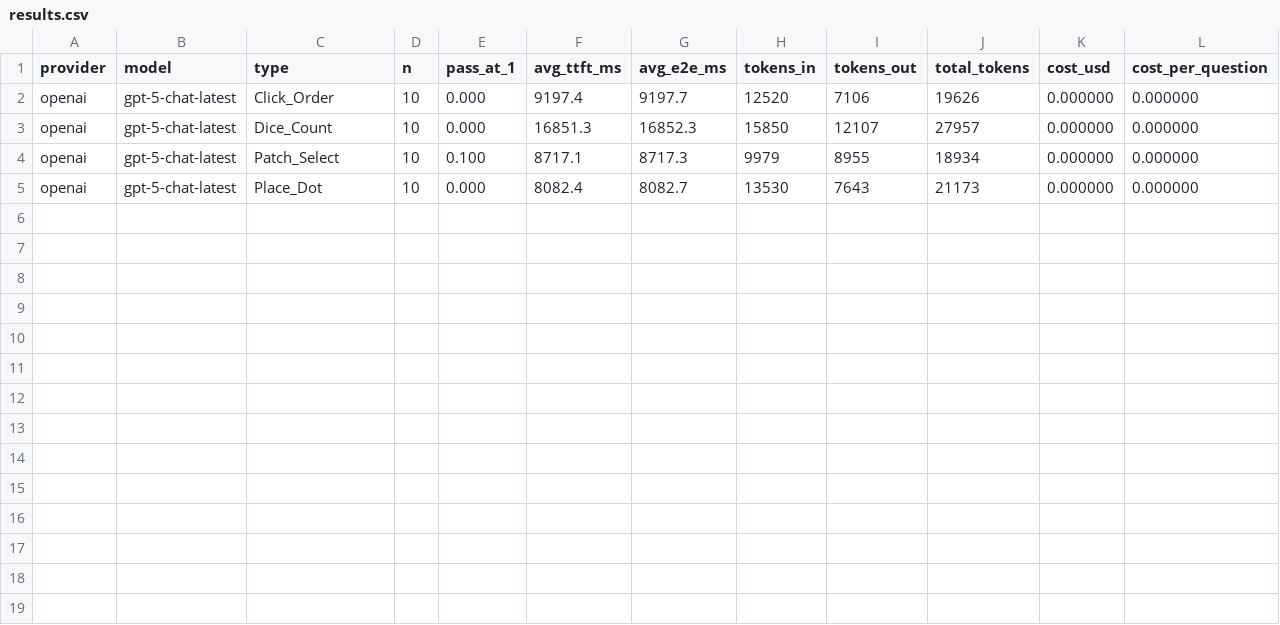
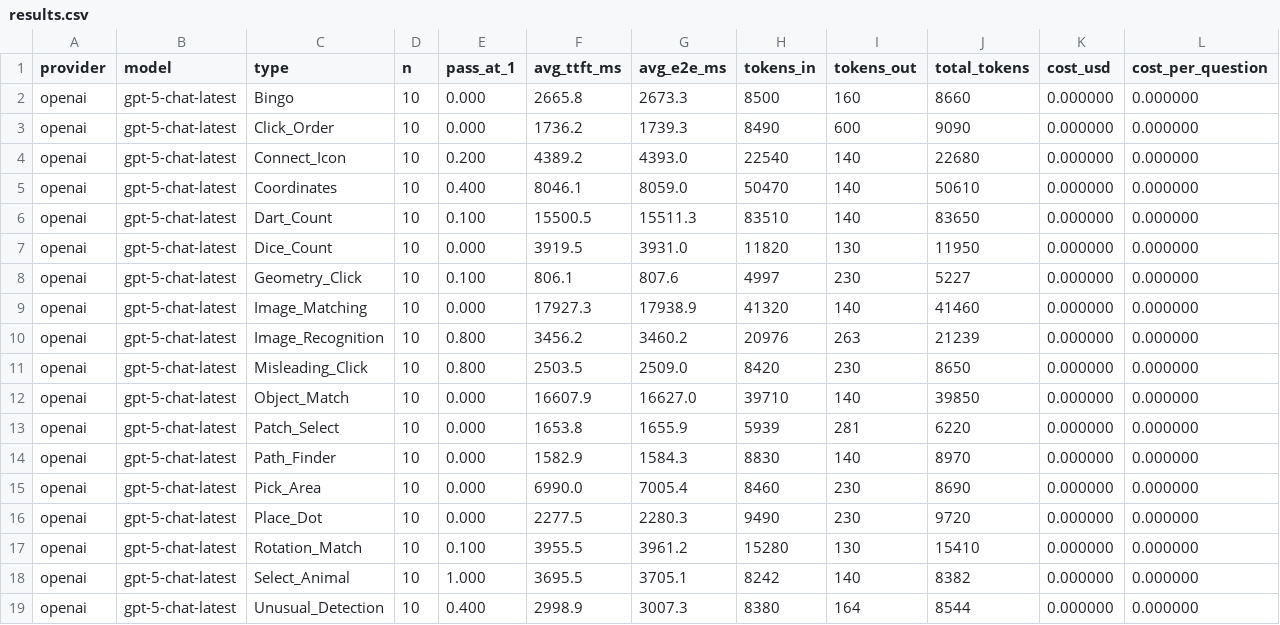
Before and after one commit to Wankunyu/Captcha, a CSV file: results/exp2/openai/gpt-5-chat-latest/results.csv, drawn as a sheet.

```diff
--- a/results/exp2/openai/gpt-5-chat-latest/results.csv
+++ b/results/exp2/openai/gpt-5-chat-latest/results.csv
@@ -1,5 +1,19 @@
 provider,model,type,n,pass_at_1,avg_ttft_ms,avg_e2e_ms,tokens_in,tokens_out,total_tokens,cost_usd,cost_per_question
-openai,gpt-5-chat-latest,Click_Order,10,0.000,9197.4,9197.7,12520,7106,19626,0.000000,0.000000
-openai,gpt-5-chat-latest,Dice_Count,10,0.000,16851.3,16852.3,15850,12107,27957,0.000000,0.000000
-openai,gpt-5-chat-latest,Patch_Select,10,0.100,8717.1,8717.3,9979,8955,18934,0.000000,0.000000
-openai,gpt-5-chat-latest,Place_Dot,10,0.000,8082.4,8082.7,13530,7643,21173,0.000000,0.000000
+openai,gpt-5-chat-latest,Bingo,10,0.000,2665.8,2673.3,8500,160,8660,0.000000,0.000000
+openai,gpt-5-chat-latest,Click_Order,10,0.000,1736.2,1739.3,8490,600,9090,0.000000,0.000000
+openai,gpt-5-chat-latest,Connect_Icon,10,0.200,4389.2,4393.0,22540,140,22680,0.000000,0.000000
+openai,gpt-5-chat-latest,Coordinates,10,0.400,8046.1,8059.0,50470,140,50610,0.000000,0.000000
+openai,gpt-5-chat-latest,Dart_Count,10,0.100,15500.5,15511.3,83510,140,83650,0.000000,0.000000
+openai,gpt-5-chat-latest,Dice_Count,10,0.000,3919.5,3931.0,11820,130,11950,0.000000,0.000000
+openai,gpt-5-chat-latest,Geometry_Click,10,0.100,806.1,807.6,4997,230,5227,0.000000,0.000000
+openai,gpt-5-chat-latest,Image_Matching,10,0.000,17927.3,17938.9,41320,140,41460,0.000000,0.000000
+openai,gpt-5-chat-latest,Image_Recognition,10,0.800,3456.2,3460.2,20976,263,21239,0.000000,0.000000
+openai,gpt-5-chat-latest,Misleading_Click,10,0.800,2503.5,2509.0,8420,230,8650,0.000000,0.000000
+openai,gpt-5-chat-latest,Object_Match,10,0.000,16607.9,16627.0,39710,140,39850,0.000000,0.000000
+openai,gpt-5-chat-latest,Patch_Select,10,0.000,1653.8,1655.9,5939,281,6220,0.000000,0.000000
+openai,gpt-5-chat-latest,Path_Finder,10,0.000,1582.9,1584.3,8830,140,8970,0.000000,0.000000
+openai,gpt-5-chat-latest,Pick_Area,10,0.000,6990.0,7005.4,8460,230,8690,0.000000,0.000000
+openai,gpt-5-chat-latest,Place_Dot,10,0.000,2277.5,2280.3,9490,230,9720,0.000000,0.000000
+openai,gpt-5-chat-latest,Rotation_Match,10,0.100,3955.5,3961.2,15280,130,15410,0.000000,0.000000
+openai,gpt-5-chat-latest,Select_Animal,10,1.000,3695.5,3705.1,8242,140,8382,0.000000,0.000000
+openai,gpt-5-chat-latest,Unusual_Detection,10,0.400,2998.9,3007.3,8380,164,8544,0.000000,0.000000
```
Also changed, not shown: results/exp1/openai/gpt-5-chat-latest/results.csv, 14 other files.
